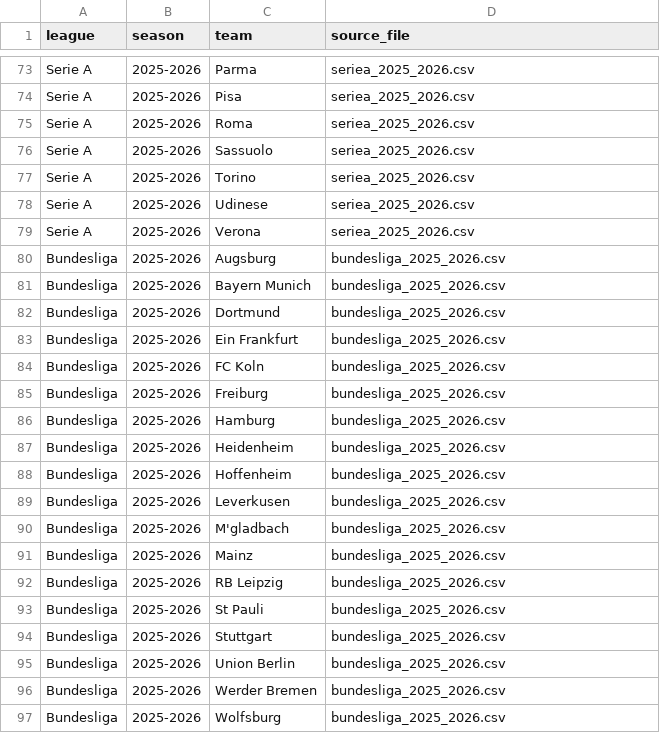
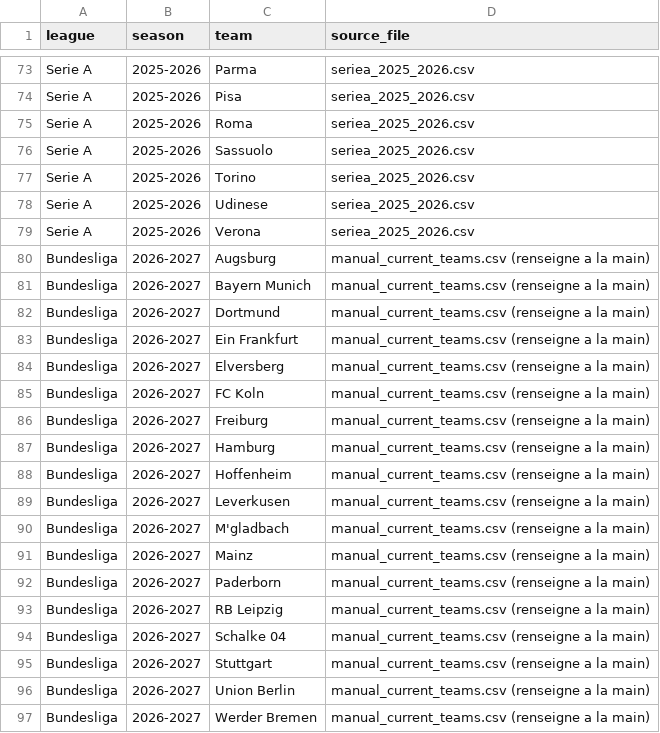
Before and after one commit to Albanbala93/football-proba-app, a CSV file: data/reference/current_teams.csv, drawn as a sheet; only a part is shown, gaps mark what is left out.

```diff
--- a/data/reference/current_teams.csv
+++ b/data/reference/current_teams.csv
@@ -79,19 +79,19 @@ Serie A,2025-2026,Udinese,seriea_2025_2026.csv
 Serie A,2025-2026,Verona,seriea_2025_2026.csv
-Bundesliga,2025-2026,Augsburg,bundesliga_2025_2026.csv
-Bundesliga,2025-2026,Bayern Munich,bundesliga_2025_2026.csv
-Bundesliga,2025-2026,Dortmund,bundesliga_2025_2026.csv
-Bundesliga,2025-2026,Ein Frankfurt,bundesliga_2025_2026.csv
-Bundesliga,2025-2026,FC Koln,bundesliga_2025_2026.csv
-Bundesliga,2025-2026,Freiburg,bundesliga_2025_2026.csv
-Bundesliga,2025-2026,Hamburg,bundesliga_2025_2026.csv
-Bundesliga,2025-2026,Heidenheim,bundesliga_2025_2026.csv
-Bundesliga,2025-2026,Hoffenheim,bundesliga_2025_2026.csv
-Bundesliga,2025-2026,Leverkusen,bundesliga_2025_2026.csv
-Bundesliga,2025-2026,M'gladbach,bundesliga_2025_2026.csv
-Bundesliga,2025-2026,Mainz,bundesliga_2025_2026.csv
-Bundesliga,2025-2026,RB Leipzig,bundesliga_2025_2026.csv
-Bundesliga,2025-2026,St Pauli,bundesliga_2025_2026.csv
-Bundesliga,2025-2026,Stuttgart,bundesliga_2025_2026.csv
-Bundesliga,2025-2026,Union Berlin,bundesliga_2025_2026.csv
-Bundesliga,2025-2026,Werder Bremen,bundesliga_2025_2026.csv
-Bundesliga,2025-2026,Wolfsburg,bundesliga_2025_2026.csv
+Bundesliga,2026-2027,Augsburg,manual_current_teams.csv (renseigne a la main)
+Bundesliga,2026-2027,Bayern Munich,manual_current_teams.csv (renseigne a la main)
+Bundesliga,2026-2027,Dortmund,manual_current_teams.csv (renseigne a la main)
+Bundesliga,2026-2027,Ein Frankfurt,manual_current_teams.csv (renseigne a la main)
+Bundesliga,2026-2027,Elversberg,manual_current_teams.csv (renseigne a la main)
+Bundesliga,2026-2027,FC Koln,manual_current_teams.csv (renseigne a la main)
+Bundesliga,2026-2027,Freiburg,manual_current_teams.csv (renseigne a la main)
+Bundesliga,2026-2027,Hamburg,manual_current_teams.csv (renseigne a la main)
+Bundesliga,2026-2027,Hoffenheim,manual_current_teams.csv (renseigne a la main)
+Bundesliga,2026-2027,Leverkusen,manual_current_teams.csv (renseigne a la main)
+Bundesliga,2026-2027,M'gladbach,manual_current_teams.csv (renseigne a la main)
+Bundesliga,2026-2027,Mainz,manual_current_teams.csv (renseigne a la main)
+Bundesliga,2026-2027,Paderborn,manual_current_teams.csv (renseigne a la main)
+Bundesliga,2026-2027,RB Leipzig,manual_current_teams.csv (renseigne a la main)
+Bundesliga,2026-2027,Schalke 04,manual_current_teams.csv (renseigne a la main)
+Bundesliga,2026-2027,Stuttgart,manual_current_teams.csv (renseigne a la main)
+Bundesliga,2026-2027,Union Berlin,manual_current_teams.csv (renseigne a la main)
+Bundesliga,2026-2027,Werder Bremen,manual_current_teams.csv (renseigne a la main)
```
Also changed, not shown: data/reference/manual_current_teams.csv.
